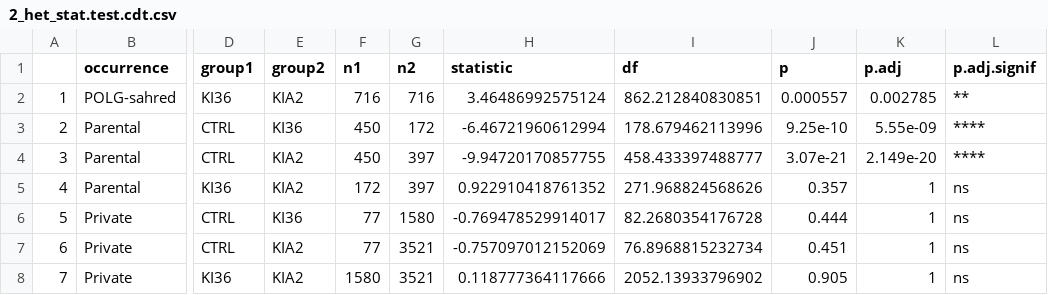
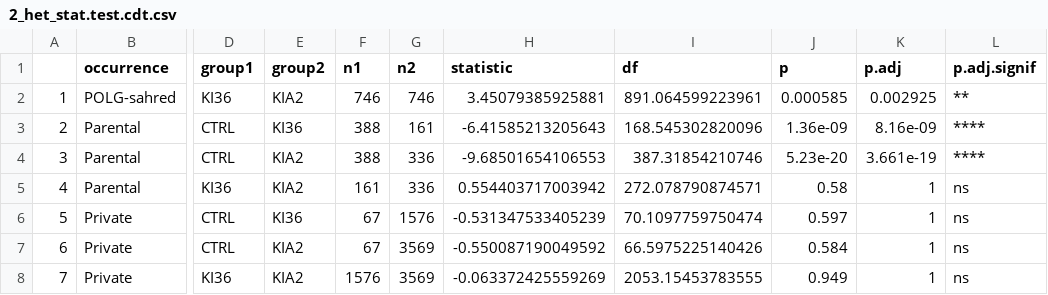
Before and after one commit to ls-ludwig-lab/scmtMMB, a CSV file: POLG_HEK/output/2_het_stat.test.cdt.csv, drawn as a sheet; only a part is shown, gaps mark what is left out; the diff names each change by its address in the sheet, - before the commit and + after, or states it on an @@ line.

```diff
--- a/POLG_HEK/output/2_het_stat.test.cdt.csv
+++ b/POLG_HEK/output/2_het_stat.test.cdt.csv
-F2 (n1): 716
+F2 (n1): 746
-G2 (n2): 716
+G2 (n2): 746
-H2 (statistic): 3.46486992575124
+H2 (statistic): 3.45079385925881
-I2 (df): 862.212840830851
+I2 (df): 891.064599223961
-J2 (p): 0.000557
+J2 (p): 0.000585
-K2 (p.adj): 0.002785
+K2 (p.adj): 0.002925
-F3:F4 (n1): 450
+F3:F4 (n1): 388
-G3 (n2): 172
+G3 (n2): 161
-H3 (statistic): -6.46721960612994
+H3 (statistic): -6.41585213205643
-I3 (df): 178.679462113996
+I3 (df): 168.545302820096
-J3 (p): 9.25e-10
+J3 (p): 1.36e-09
-K3 (p.adj): 5.55e-09
+K3 (p.adj): 8.16e-09
-G4:G5 (n2): 397
+G4:G5 (n2): 336
-H4 (statistic): -9.94720170857755
+H4 (statistic): -9.68501654106553
-I4 (df): 458.433397488777
+I4 (df): 387.31854210746
-J4 (p): 3.07e-21
+J4 (p): 5.23e-20
-K4 (p.adj): 2.149e-20
+K4 (p.adj): 3.661e-19
-F5 (n1): 172
+F5 (n1): 161
-H5 (statistic): 0.922910418761352
+H5 (statistic): 0.554403717003942
-I5 (df): 271.968824568626
+I5 (df): 272.078790874571
-J5 (p): 0.357
+J5 (p): 0.58
-F6:F7 (n1): 77
+F6:F7 (n1): 67
-G6 (n2): 1580
+G6 (n2): 1576
-H6 (statistic): -0.769478529914017
+H6 (statistic): -0.531347533405239
-I6 (df): 82.2680354176728
+I6 (df): 70.1097759750474
-J6 (p): 0.444
+J6 (p): 0.597
-G7:G8 (n2): 3521
+G7:G8 (n2): 3569
-H7 (statistic): -0.757097012152069
+H7 (statistic): -0.550087190049592
-I7 (df): 76.8968815232734
+I7 (df): 66.5975225140426
-J7 (p): 0.451
+J7 (p): 0.584
-F8 (n1): 1580
+F8 (n1): 1576
-H8 (statistic): 0.118777364117666
+H8 (statistic): -0.063372425559269
-I8 (df): 2052.13933796902
+I8 (df): 2053.15453783555
-J8 (p): 0.905
+J8 (p): 0.949
```
Also changed, not shown: POLG_HEK/output/2_het_stat.test.csv, POLG_HEK/output/2_het_stat.test.occu.csv, 15 other files.
